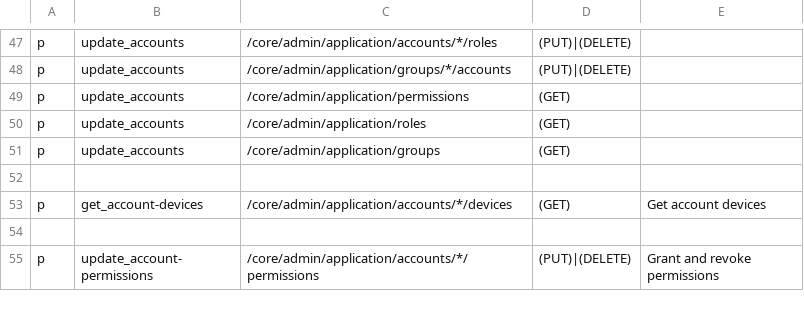
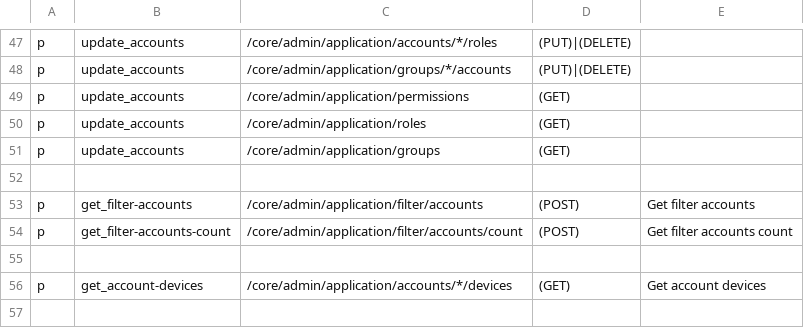
Before and after one commit to rokwire/core-building-block, a CSV file: driver/web/authorization_admin_policy.csv, drawn as a sheet; only a part is shown, gaps mark what is left out; the shorter side is filled out with more unchanged rows; the diff names each change by its address in the sheet, - before the commit and + after, or states it on an @@ line.

Commit message:
expose admin account filter APIs

```diff
--- a/driver/web/authorization_admin_policy.csv
+++ b/driver/web/authorization_admin_policy.csv
+row 53: p | get_filter-accounts | /core/admin/application/filter/accounts | (POST) | Get filter accounts
+row 54: p | get_filter-accounts-count | /core/admin/application/filter/accounts/count | (POST) | Get filter accounts count
+row 55: (empty)
```
Also changed, not shown: 21 other files.
